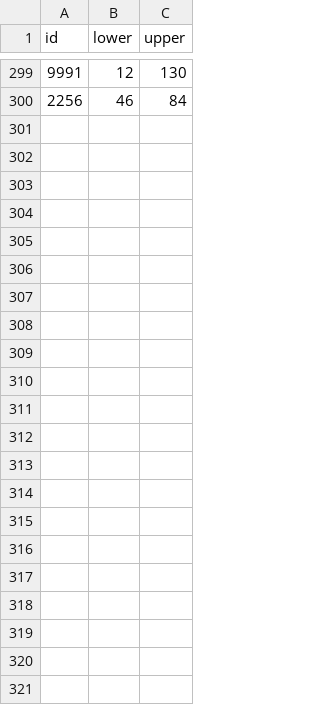
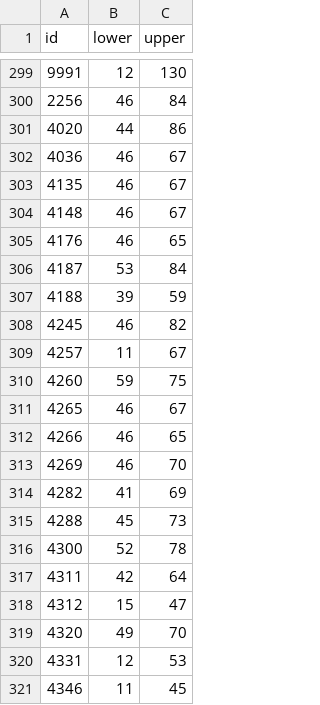
Before and after one commit to deeplearningrosario/Pediatric_Bone_Age_Challenge, a CSV file: dataset_sample/histogram-dataset.csv, drawn as a sheet; only a part is shown, gaps mark what is left out; the diff names each change by its address in the sheet, - before the commit and + after, or states it on an @@ line.

Commit message:
Add histogram sample

```diff
--- a/dataset_sample/histogram-dataset.csv
+++ b/dataset_sample/histogram-dataset.csv
+row 301: 4020 | 44 | 86
+row 302: 4036 | 46 | 67
+row 303: 4135 | 46 | 67
+row 304: 4148 | 46 | 67
+row 305: 4176 | 46 | 65
+row 306: 4187 | 53 | 84
+row 307: 4188 | 39 | 59
+row 308: 4245 | 46 | 82
+row 309: 4257 | 11 | 67
+row 310: 4260 | 59 | 75
+row 311: 4265 | 46 | 67
+row 312: 4266 | 46 | 65
+row 313: 4269 | 46 | 70
+row 314: 4282 | 41 | 69
+row 315: 4288 | 45 | 73
+row 316: 4300 | 52 | 78
+row 317: 4311 | 42 | 64
+row 318: 4312 | 15 | 47
+row 319: 4320 | 49 | 70
+row 320: 4331 | 12 | 53
+row 321: 4346 | 11 | 45
```
